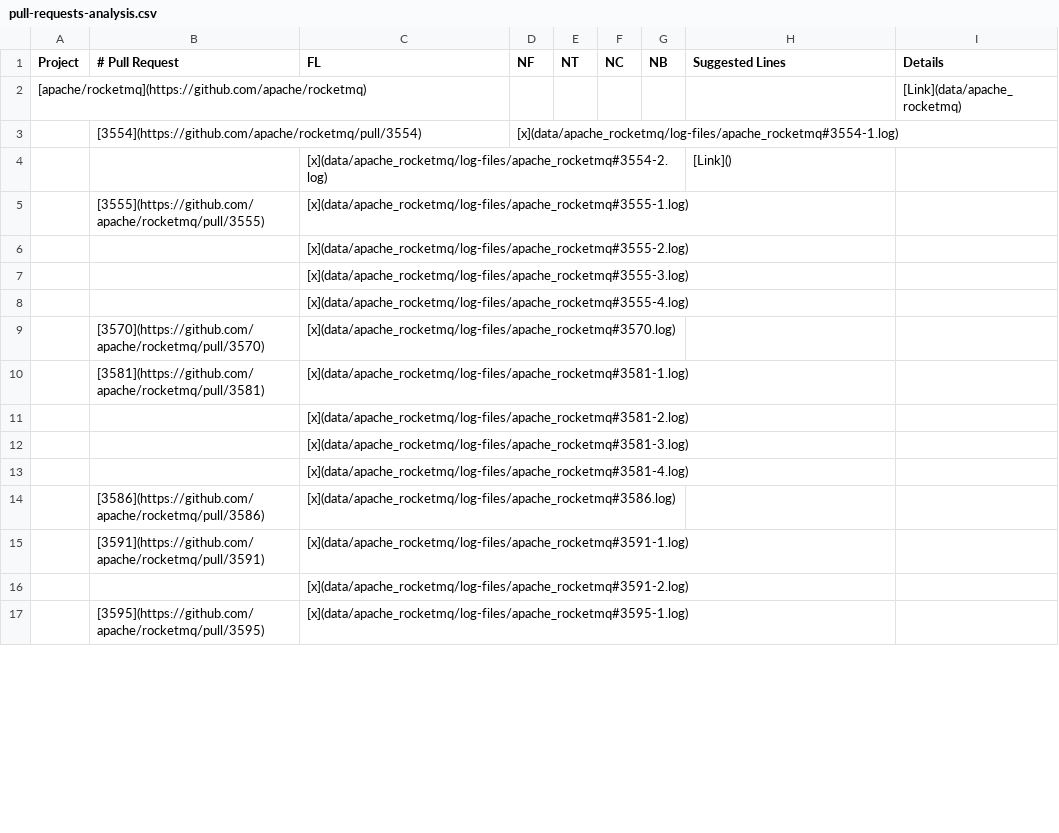
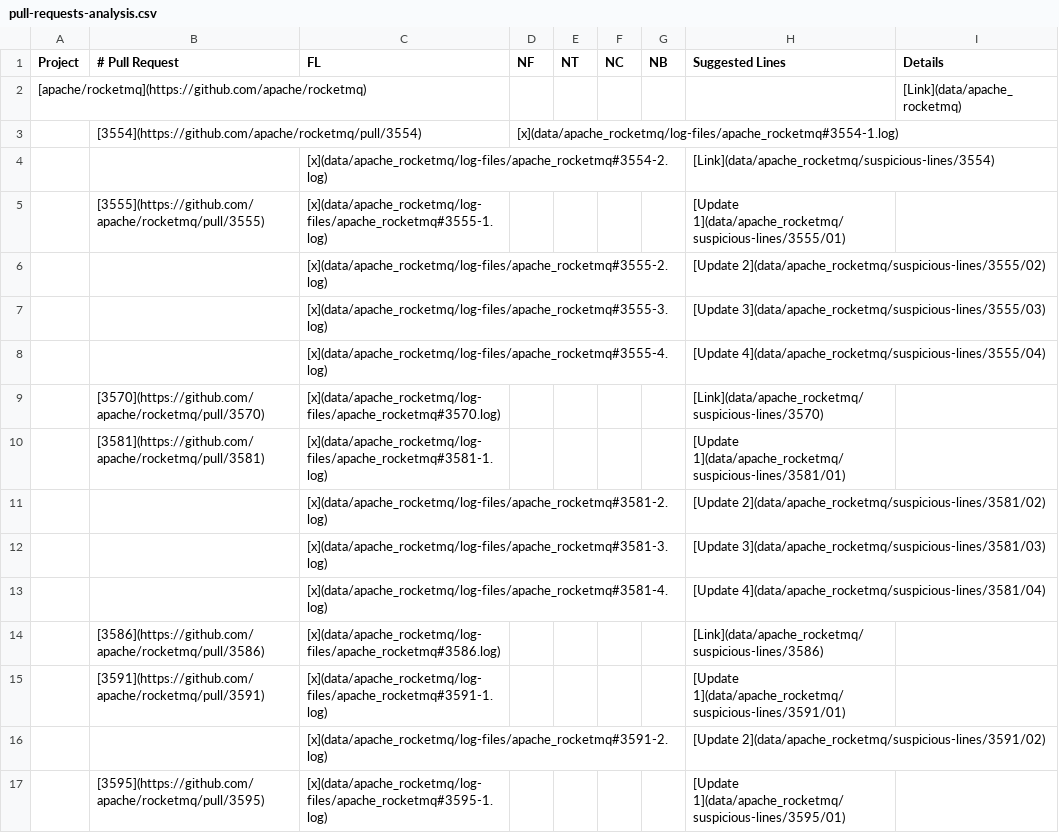
Before and after one commit to flacocobot/2021-flacocobot-experiment, a CSV file: pull-requests-analysis.csv, drawn as a sheet; only a part is shown; the diff covers the shown part only.

Commit message:
Add data and update README.md

```diff
--- a/pull-requests-analysis.csv
+++ b/pull-requests-analysis.csv
@@ -3,15 +3,15 @@ Project;# Pull Request;FL;NF;NT;NC;NB;Suggested Lines;Details
 ;[3554](https://github.com/apache/rocketmq/pull/3554);;[x](data/apache_rocketmq/log-files/apache_rocketmq#3554-1.log);;;;;
-;;[x](data/apache_rocketmq/log-files/apache_rocketmq#3554-2.log);;;;;[Link]();
-;[3555](https://github.com/apache/rocketmq/pull/3555);[x](data/apache_rocketmq/log-files/apache_rocketmq#3555-1.log);;;;;;
-;;[x](data/apache_rocketmq/log-files/apache_rocketmq#3555-2.log);;;;;;
-;;[x](data/apache_rocketmq/log-files/apache_rocketmq#3555-3.log);;;;;;
-;;[x](data/apache_rocketmq/log-files/apache_rocketmq#3555-4.log);;;;;;
-;[3570](https://github.com/apache/rocketmq/pull/3570);[x](data/apache_rocketmq/log-files/apache_rocketmq#3570.log);;;;;;
-;[3581](https://github.com/apache/rocketmq/pull/3581);[x](data/apache_rocketmq/log-files/apache_rocketmq#3581-1.log);;;;;;
-;;[x](data/apache_rocketmq/log-files/apache_rocketmq#3581-2.log);;;;;;
-;;[x](data/apache_rocketmq/log-files/apache_rocketmq#3581-3.log);;;;;;
-;;[x](data/apache_rocketmq/log-files/apache_rocketmq#3581-4.log);;;;;;
-;[3586](https://github.com/apache/rocketmq/pull/3586);[x](data/apache_rocketmq/log-files/apache_rocketmq#3586.log);;;;;;
-;[3591](https://github.com/apache/rocketmq/pull/3591);[x](data/apache_rocketmq/log-files/apache_rocketmq#3591-1.log);;;;;;
-;;[x](data/apache_rocketmq/log-files/apache_rocketmq#3591-2.log);;;;;;
-;[3595](https://github.com/apache/rocketmq/pull/3595);[x](data/apache_rocketmq/log-files/apache_rocketmq#3595-1.log);;;;;;
+;;[x](data/apache_rocketmq/log-files/apache_rocketmq#3554-2.log);;;;;[Link](data/apache_rocketmq/suspicious-lines/3554);
+;[3555](https://github.com/apache/rocketmq/pull/3555);[x](data/apache_rocketmq/log-files/apache_rocketmq#3555-1.log);;;;;[Update 1](data/apache_rocketmq/suspicious-lines/3555/01);
+;;[x](data/apache_rocketmq/log-files/apache_rocketmq#3555-2.log);;;;;[Update 2](data/apache_rocketmq/suspicious-lines/3555/02);
+;;[x](data/apache_rocketmq/log-files/apache_rocketmq#3555-3.log);;;;;[Update 3](data/apache_rocketmq/suspicious-lines/3555/03);
+;;[x](data/apache_rocketmq/log-files/apache_rocketmq#3555-4.log);;;;;[Update 4](data/apache_rocketmq/suspicious-lines/3555/04);
+;[3570](https://github.com/apache/rocketmq/pull/3570);[x](data/apache_rocketmq/log-files/apache_rocketmq#3570.log);;;;;[Link](data/apache_rocketmq/suspicious-lines/3570);
+;[3581](https://github.com/apache/rocketmq/pull/3581);[x](data/apache_rocketmq/log-files/apache_rocketmq#3581-1.log);;;;;[Update 1](data/apache_rocketmq/suspicious-lines/3581/01);
+;;[x](data/apache_rocketmq/log-files/apache_rocketmq#3581-2.log);;;;;[Update 2](data/apache_rocketmq/suspicious-lines/3581/02);
+;;[x](data/apache_rocketmq/log-files/apache_rocketmq#3581-3.log);;;;;[Update 3](data/apache_rocketmq/suspicious-lines/3581/03);
+;;[x](data/apache_rocketmq/log-files/apache_rocketmq#3581-4.log);;;;;[Update 4](data/apache_rocketmq/suspicious-lines/3581/04);
+;[3586](https://github.com/apache/rocketmq/pull/3586);[x](data/apache_rocketmq/log-files/apache_rocketmq#3586.log);;;;;[Link](data/apache_rocketmq/suspicious-lines/3586);
+;[3591](https://github.com/apache/rocketmq/pull/3591);[x](data/apache_rocketmq/log-files/apache_rocketmq#3591-1.log);;;;;[Update 1](data/apache_rocketmq/suspicious-lines/3591/01);
+;;[x](data/apache_rocketmq/log-files/apache_rocketmq#3591-2.log);;;;;[Update 2](data/apache_rocketmq/suspicious-lines/3591/02);
+;[3595](https://github.com/apache/rocketmq/pull/3595);[x](data/apache_rocketmq/log-files/apache_rocketmq#3595-1.log);;;;;[Update 1](data/apache_rocketmq/suspicious-lines/3595/01);
```
Also changed, not shown: 17 edited cells elsewhere in this file, 36 other files.
